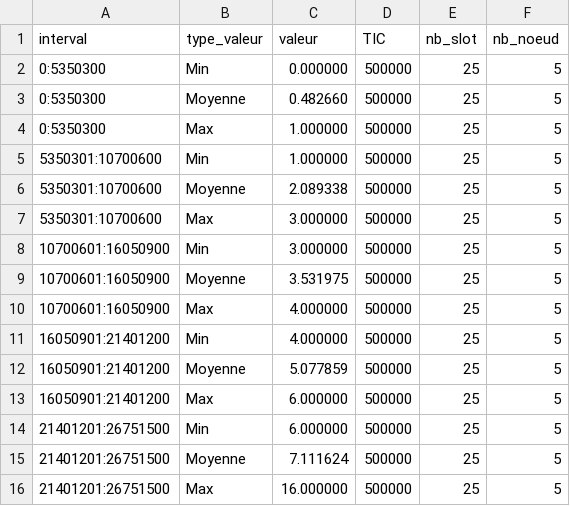
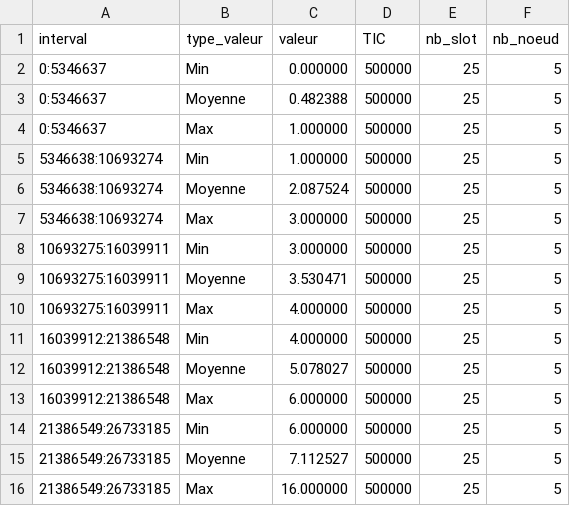
Before and after one commit to KarimGhallab/Simulation_N-GREEN, a CSV file: simulation_calcul/CSV/repartition_attentes1.csv, drawn as a sheet.

Commit message:
Suppression des tableau de pointeur

```diff
--- a/simulation_calcul/CSV/repartition_attentes1.csv
+++ b/simulation_calcul/CSV/repartition_attentes1.csv
@@ -1,16 +1,16 @@
 interval,type_valeur,valeur,TIC,nb_slot,nb_noeud
-0:5350300,Min,0.000000,500000,25,5
-0:5350300,Moyenne,0.482660,500000,25,5
-0:5350300,Max,1.000000,500000,25,5
-5350301:10700600,Min,1.000000,500000,25,5
-5350301:10700600,Moyenne,2.089338,500000,25,5
-5350301:10700600,Max,3.000000,500000,25,5
-10700601:16050900,Min,3.000000,500000,25,5
-10700601:16050900,Moyenne,3.531975,500000,25,5
-10700601:16050900,Max,4.000000,500000,25,5
-16050901:21401200,Min,4.000000,500000,25,5
-16050901:21401200,Moyenne,5.077859,500000,25,5
-16050901:21401200,Max,6.000000,500000,25,5
-21401201:26751500,Min,6.000000,500000,25,5
-21401201:26751500,Moyenne,7.111624,500000,25,5
-21401201:26751500,Max,16.000000,500000,25,5
+0:5346637,Min,0.000000,500000,25,5
+0:5346637,Moyenne,0.482388,500000,25,5
+0:5346637,Max,1.000000,500000,25,5
+5346638:10693274,Min,1.000000,500000,25,5
+5346638:10693274,Moyenne,2.087524,500000,25,5
+5346638:10693274,Max,3.000000,500000,25,5
+10693275:16039911,Min,3.000000,500000,25,5
+10693275:16039911,Moyenne,3.530471,500000,25,5
+10693275:16039911,Max,4.000000,500000,25,5
+16039912:21386548,Min,4.000000,500000,25,5
+16039912:21386548,Moyenne,5.078027,500000,25,5
+16039912:21386548,Max,6.000000,500000,25,5
+21386549:26733185,Min,6.000000,500000,25,5
+21386549:26733185,Moyenne,7.112527,500000,25,5
+21386549:26733185,Max,16.000000,500000,25,5
```
Also changed, not shown: simulation_calcul/CSV/repartition_attentes2.csv, 10 other files.
